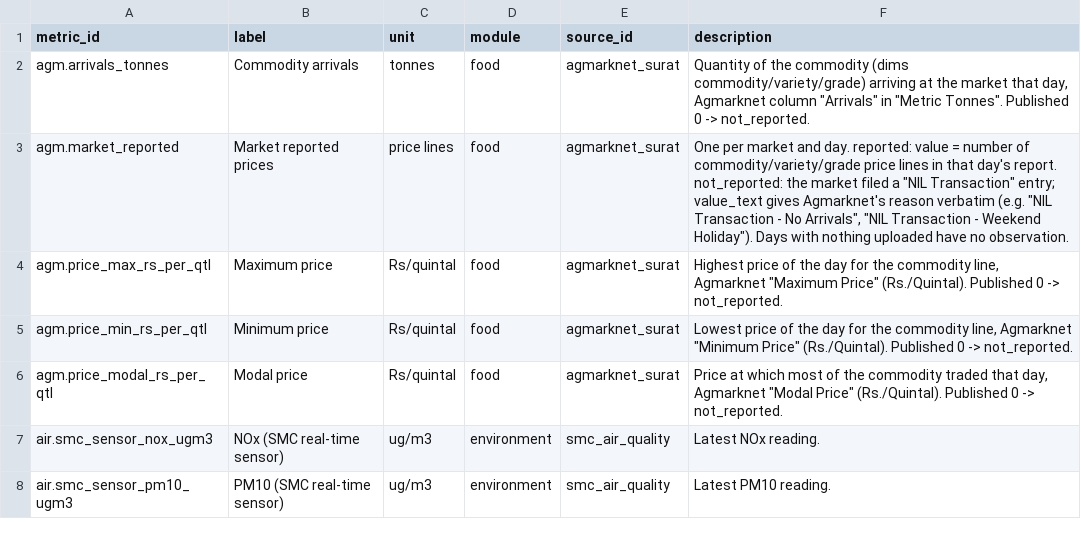
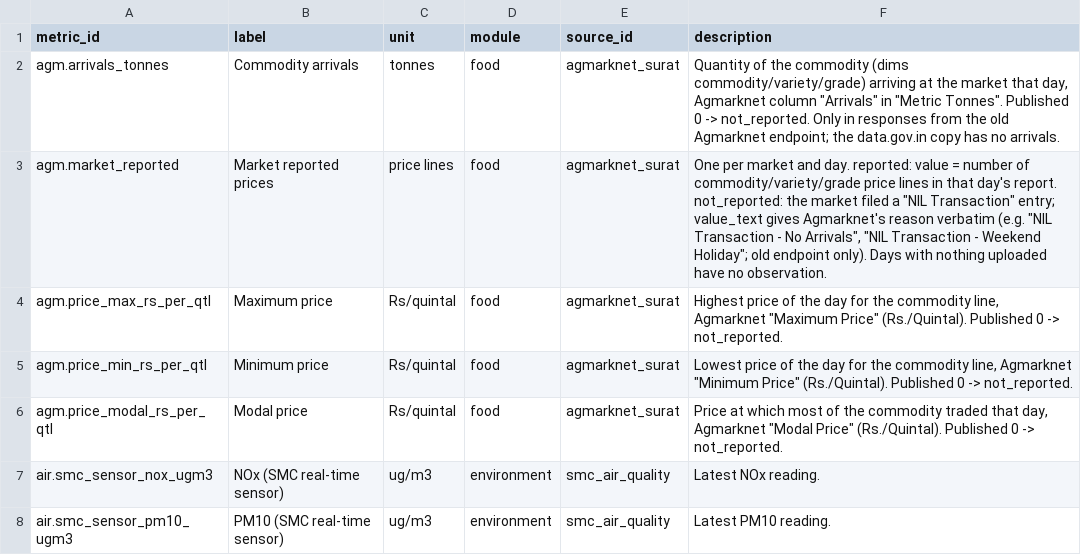
Before and after one commit to deva-narayana-babu/OpenCity, a CSV file: data/export/catalog/metrics.csv, drawn as a sheet; only a part is shown.

```diff
--- a/data/export/catalog/metrics.csv
+++ b/data/export/catalog/metrics.csv
@@ -1,4 +1,4 @@
 metric_id,label,unit,module,source_id,description
-agm.arrivals_tonnes,Commodity arrivals,tonnes,food,agmarknet_surat,"Quantity of the commodity (dims commodity/variety/grade) arriving at the market that day, Agmarknet column ""Arrivals"" in ""Metric Tonnes"". Published 0 -> not_reported."
-agm.market_reported,Market reported prices,price lines,food,agmarknet_surat,"One per market and day. reported: value = number of commodity/variety/grade price lines in that day's report. not_reported: the market filed a ""NIL Transaction"" entry; value_text gives Agmarknet's reason verbatim (e.g. ""NIL Transaction - No Arrivals"", ""NIL Transaction - Weekend Holiday""). Days with nothing uploaded have no observation."
+agm.arrivals_tonnes,Commodity arrivals,tonnes,food,agmarknet_surat,"Quantity of the commodity (dims commodity/variety/grade) arriving at the market that day, Agmarknet column ""Arrivals"" in ""Metric Tonnes"". Published 0 -> not_reported. Only in responses from the old Agmarknet endpoint; the data.gov.in copy has no arrivals."
+agm.market_reported,Market reported prices,price lines,food,agmarknet_surat,"One per market and day. reported: value = number of commodity/variety/grade price lines in that day's report. not_reported: the market filed a ""NIL Transaction"" entry; value_text gives Agmarknet's reason verbatim (e.g. ""NIL Transaction - No Arrivals"", ""NIL Transaction - Weekend Holiday""; old endpoint only). Days with nothing uploaded have no observation."
 agm.price_max_rs_per_qtl,Maximum price,Rs/quintal,food,agmarknet_surat,"Highest price of the day for the commodity line, Agmarknet ""Maximum Price"" (Rs./Quintal). Published 0 -> not_reported."
```
Also changed, not shown: data/export/catalog/sources.csv, 10 other files.
